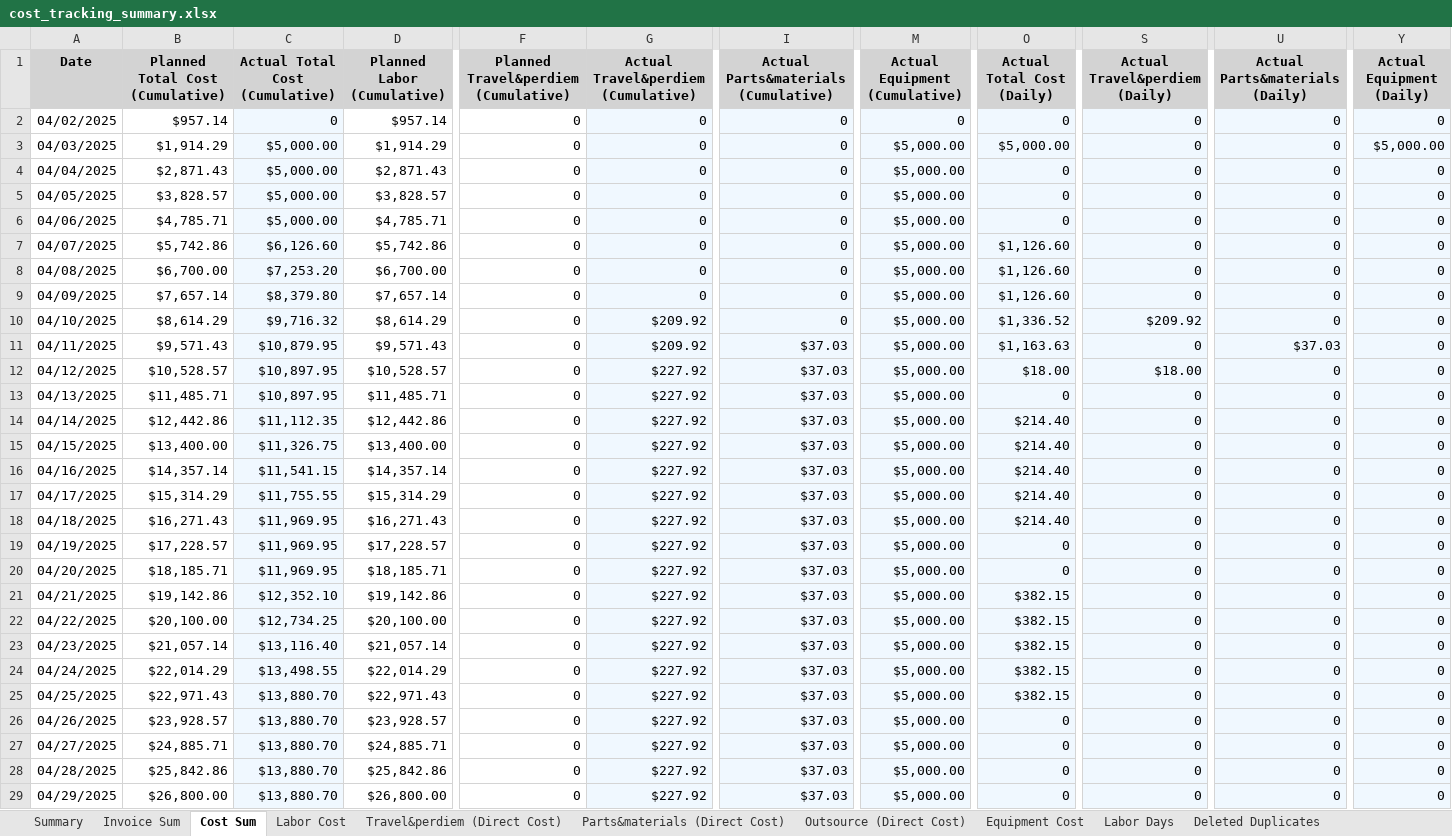
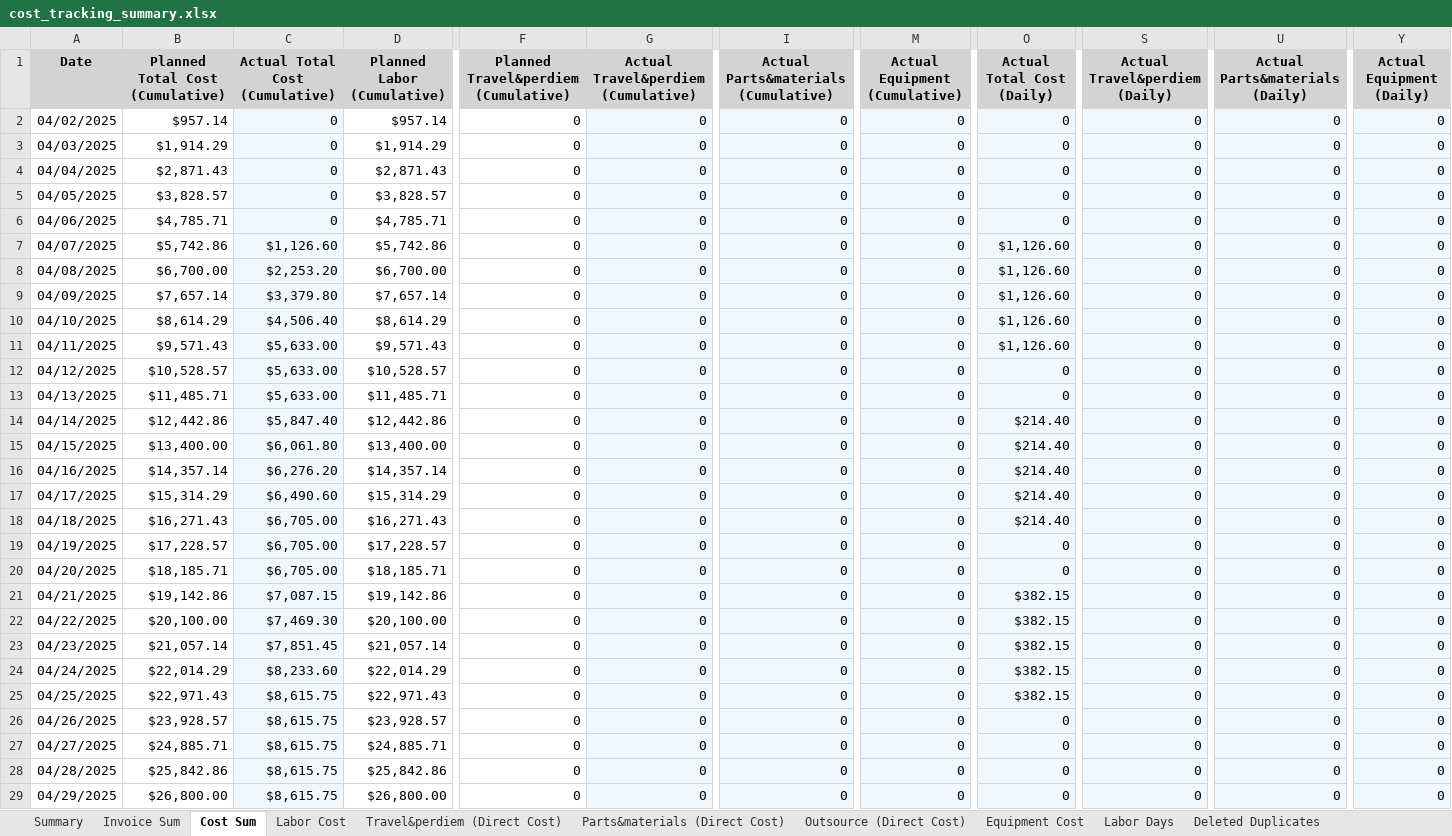
Before and after one commit to xiaosongchen1977/geo-project-tracker-sanjose2025.com, an Excel workbook: cost_tracking_summary.xlsx, sheet Cost Sum, drawn as a sheet; only a part is shown, gaps mark what is left out; values as stored, in another font and other column widths than the file's, no borders; the diff covers the shown part only; the diff names each change by its address in the sheet, - before the commit and + after, or states it on an @@ line.

```diff
--- a/cost_tracking_summary.xlsx (sheet Cost Sum)
+++ b/cost_tracking_summary.xlsx (sheet Cost Sum)
-C3:C6 (Actual Total Cost (Cumulative)): $5,000.00
+C3:C6 (Actual Total Cost (Cumulative)): 0
-M3:M29 (Actual Equipment (Cumulative)): $5,000.00
+M3:M29 (Actual Equipment (Cumulative)): 0
-O3 (Actual Total Cost (Daily)): $5,000.00
+O3 (Actual Total Cost (Daily)): 0
-Y3 (Actual Equipment (Daily)): $5,000.00
+Y3 (Actual Equipment (Daily)): 0
-C7 (Actual Total Cost (Cumulative)): $6,126.60
+C7 (Actual Total Cost (Cumulative)): $1,126.60
-C8 (Actual Total Cost (Cumulative)): $7,253.20
+C8 (Actual Total Cost (Cumulative)): $2,253.20
-C9 (Actual Total Cost (Cumulative)): $8,379.80
+C9 (Actual Total Cost (Cumulative)): $3,379.80
-C10 (Actual Total Cost (Cumulative)): $9,716.32
+C10 (Actual Total Cost (Cumulative)): $4,506.40
-G10:G11: $209.92
+G10:G11: 0
-O10 (Actual Total Cost (Daily)): $1,336.52
+O10 (Actual Total Cost (Daily)): $1,126.60
-S10 (Actual Travel&perdiem (Daily)): $209.92
+S10 (Actual Travel&perdiem (Daily)): 0
-C11 (Actual Total Cost (Cumulative)): $10,879.95
+C11 (Actual Total Cost (Cumulative)): $5,633.00
-I11:I29: $37.03
+I11:I29: 0
-O11 (Actual Total Cost (Daily)): $1,163.63
+O11 (Actual Total Cost (Daily)): $1,126.60
-U11 (Actual Parts&materials (Daily)): $37.03
+U11 (Actual Parts&materials (Daily)): 0
-C12:C13 (Actual Total Cost (Cumulative)): $10,897.95
+C12:C13 (Actual Total Cost (Cumulative)): $5,633.00
-G12:G29: $227.92
+G12:G29: 0
-O12 (Actual Total Cost (Daily)): $18.00
+O12 (Actual Total Cost (Daily)): 0
-S12 (Actual Travel&perdiem (Daily)): $18.00
+S12 (Actual Travel&perdiem (Daily)): 0
-C14 (Actual Total Cost (Cumulative)): $11,112.35
+C14 (Actual Total Cost (Cumulative)): $5,847.40
-C15 (Actual Total Cost (Cumulative)): $11,326.75
+C15 (Actual Total Cost (Cumulative)): $6,061.80
-C16 (Actual Total Cost (Cumulative)): $11,541.15
+C16 (Actual Total Cost (Cumulative)): $6,276.20
-C17 (Actual Total Cost (Cumulative)): $11,755.55
+C17 (Actual Total Cost (Cumulative)): $6,490.60
-C18:C20 (Actual Total Cost (Cumulative)): $11,969.95
+C18:C20 (Actual Total Cost (Cumulative)): $6,705.00
-C21 (Actual Total Cost (Cumulative)): $12,352.10
+C21 (Actual Total Cost (Cumulative)): $7,087.15
-C22 (Actual Total Cost (Cumulative)): $12,734.25
+C22 (Actual Total Cost (Cumulative)): $7,469.30
-C23 (Actual Total Cost (Cumulative)): $13,116.40
+C23 (Actual Total Cost (Cumulative)): $7,851.45
-C24 (Actual Total Cost (Cumulative)): $13,498.55
+C24 (Actual Total Cost (Cumulative)): $8,233.60
-C25:C29 (Actual Total Cost (Cumulative)): $13,880.70
+C25:C29 (Actual Total Cost (Cumulative)): $8,615.75
```
Also changed, not shown: 1741 edited cells elsewhere in this sheet, sheet Outsource (Direct Cost), sheet Travel&perdiem (Direct Cost), sheet Equipment Cost, sheet Parts&materials (Direct Cost), sheet Labor Cost, sheet Invoice Sum, 2 more sheets.
